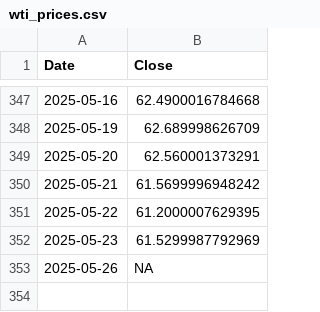
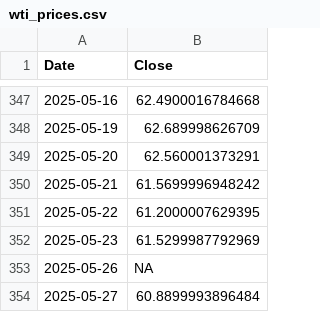
Before and after one commit to niccomiani/openBB-oil-data, a CSV file: wti_prices.csv, drawn as a sheet; only a part is shown, gaps mark what is left out; the diff names each change by its address in the sheet, - before the commit and + after, or states it on an @@ line.

```diff
--- a/wti_prices.csv
+++ b/wti_prices.csv
+row 354: 2025-05-27 | 60.8899993896484
```
Also changed, not shown: 1 other file.
